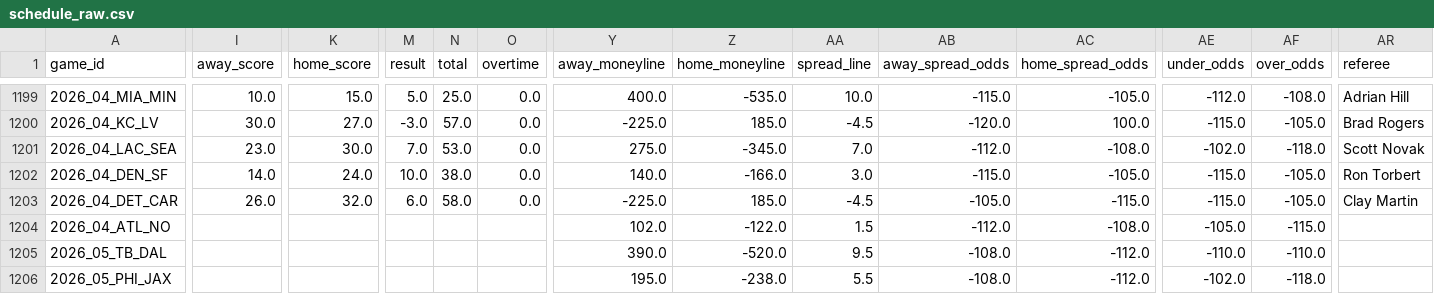
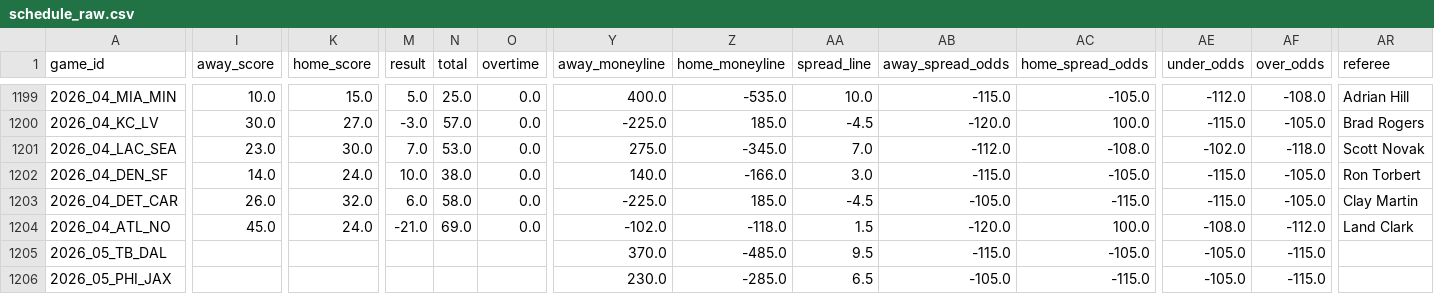
Before and after one commit to dstaggs-15/fantasymanager25, a CSV file: docs/data/raw/schedule_raw.csv, drawn as a sheet; only a part is shown, gaps mark what is left out; the diff covers the shown part only; the diff names each change by its address in the sheet, - before the commit and + after, or states it on an @@ line.

```diff
--- a/docs/data/raw/schedule_raw.csv
+++ b/docs/data/raw/schedule_raw.csv
-I1204 (away_score): (empty)
+I1204 (away_score): 45.0
-K1204 (home_score): (empty)
+K1204 (home_score): 24.0
-M1204 (result): (empty)
+M1204 (result): -21.0
-N1204 (total): (empty)
+N1204 (total): 69.0
-O1204 (overtime): (empty)
+O1204 (overtime): 0.0
-Y1204 (away_moneyline): 102.0
+Y1204 (away_moneyline): -102.0
-Z1204 (home_moneyline): -122.0
+Z1204 (home_moneyline): -118.0
-AB1204 (away_spread_odds): -112.0
+AB1204 (away_spread_odds): -120.0
-AC1204 (home_spread_odds): -108.0
+AC1204 (home_spread_odds): 100.0
-AE1204 (under_odds): -105.0
+AE1204 (under_odds): -108.0
-AF1204 (over_odds): -115.0
+AF1204 (over_odds): -112.0
-AR1204 (referee): (empty)
+AR1204 (referee): Land Clark
-Y1205 (away_moneyline): 390.0
+Y1205 (away_moneyline): 370.0
-Z1205 (home_moneyline): -520.0
+Z1205 (home_moneyline): -485.0
-AB1205 (away_spread_odds): -108.0
+AB1205 (away_spread_odds): -115.0
-AC1205 (home_spread_odds): -112.0
+AC1205 (home_spread_odds): -105.0
-AE1205 (under_odds): -110.0
+AE1205 (under_odds): -105.0
-AF1205 (over_odds): -110.0
+AF1205 (over_odds): -115.0
-Y1206 (away_moneyline): 195.0
+Y1206 (away_moneyline): 230.0
-Z1206 (home_moneyline): -238.0
+Z1206 (home_moneyline): -285.0
-AA1206 (spread_line): 5.5
+AA1206 (spread_line): 6.5
-AB1206 (away_spread_odds): -108.0
+AB1206 (away_spread_odds): -105.0
-AC1206 (home_spread_odds): -112.0
+AC1206 (home_spread_odds): -115.0
-AE1206 (under_odds): -102.0
+AE1206 (under_odds): -105.0
-AF1206 (over_odds): -118.0
+AF1206 (over_odds): -115.0
```
Also changed, not shown: 55 edited cells elsewhere in this file, docs/data/raw/oline_rankings.csv, 3 other files.
